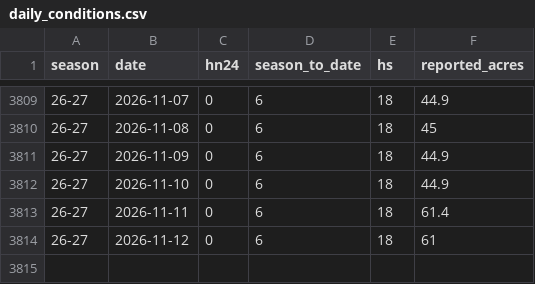
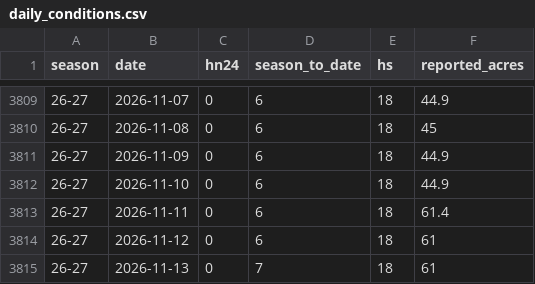
Before and after one commit to carneyam/keystone-terrain-dashboard, a CSV file: data/daily_conditions.csv, drawn as a sheet; only a part is shown, gaps mark what is left out; the diff names each change by its address in the sheet, - before the commit and + after, or states it on an @@ line.

```diff
--- a/data/daily_conditions.csv
+++ b/data/daily_conditions.csv
+row 3815: 26-27 | 2026-11-13 | 0 | 7 | 18 | 61
```
Also changed, not shown: data/lift_status_26-27.csv, data/trail_status_26-27.csv.
